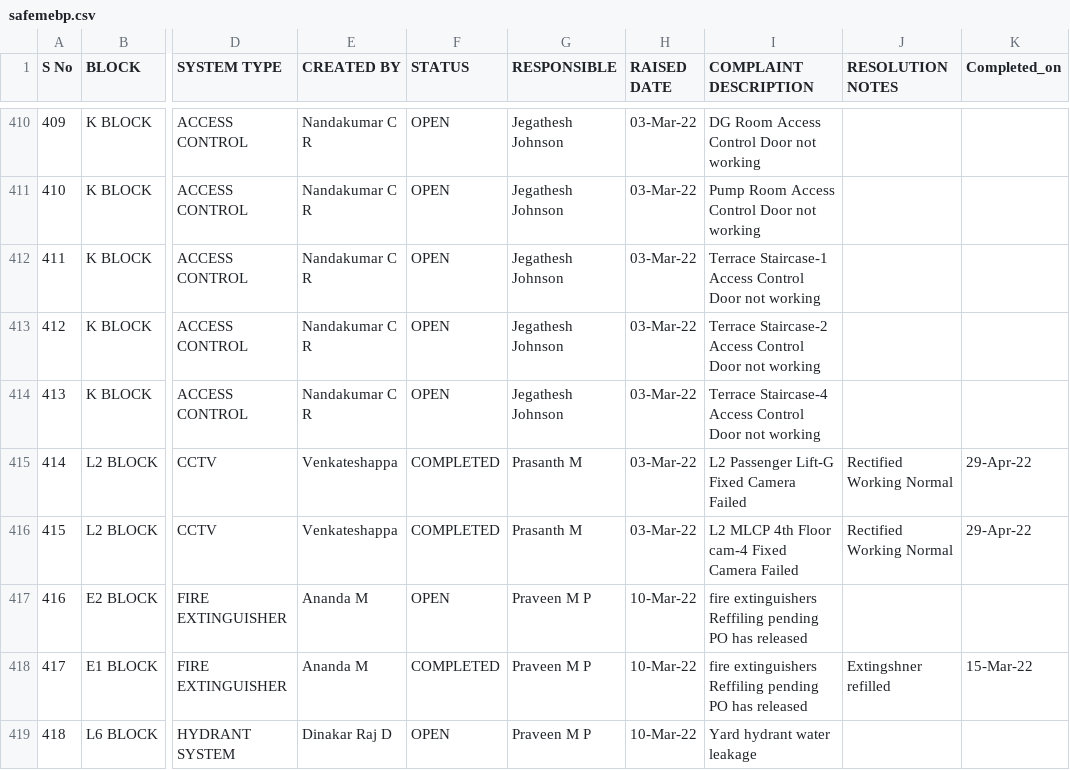
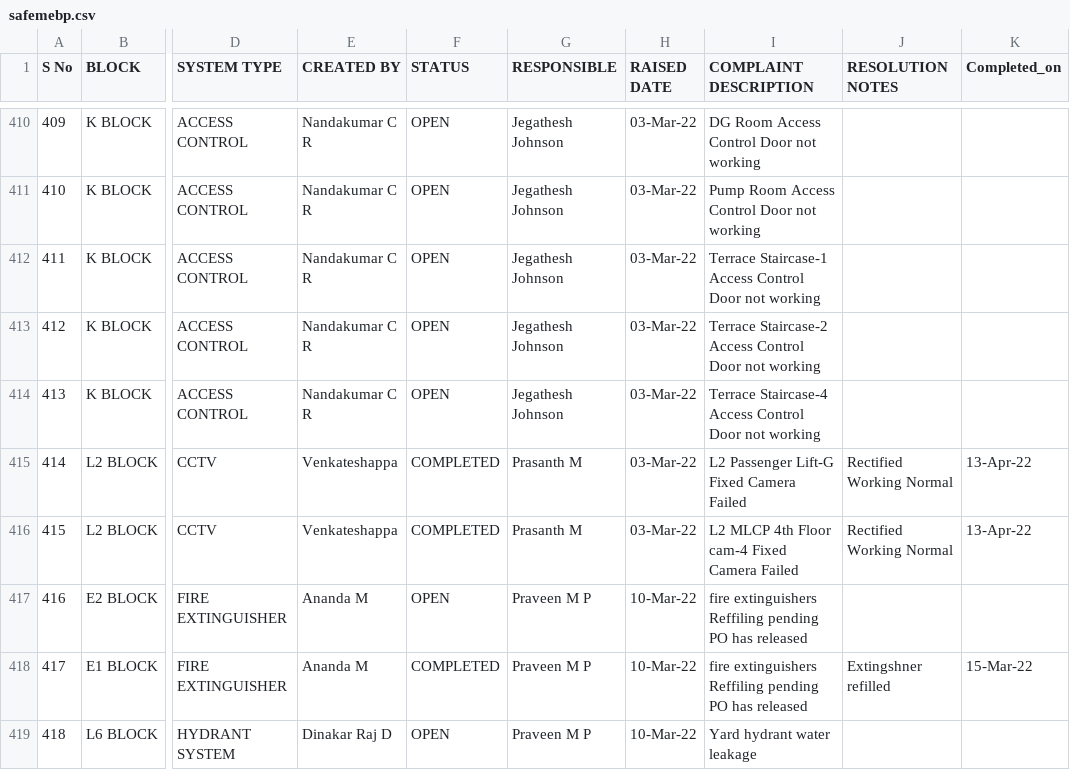
Before and after one commit to SimbhuTwice/SAFEMEBP, a CSV file: safemebp.csv, drawn as a sheet; only a part is shown, gaps mark what is left out; the diff covers the shown part only; the diff names each change by its address in the sheet, - before the commit and + after, or states it on an @@ line.

```diff
--- a/safemebp.csv
+++ b/safemebp.csv
-K415:K416 (Completed_on): 29-Apr-22
+K415:K416 (Completed_on): 13-Apr-22
```
Also changed, not shown: 34 edited cells elsewhere in this file.
